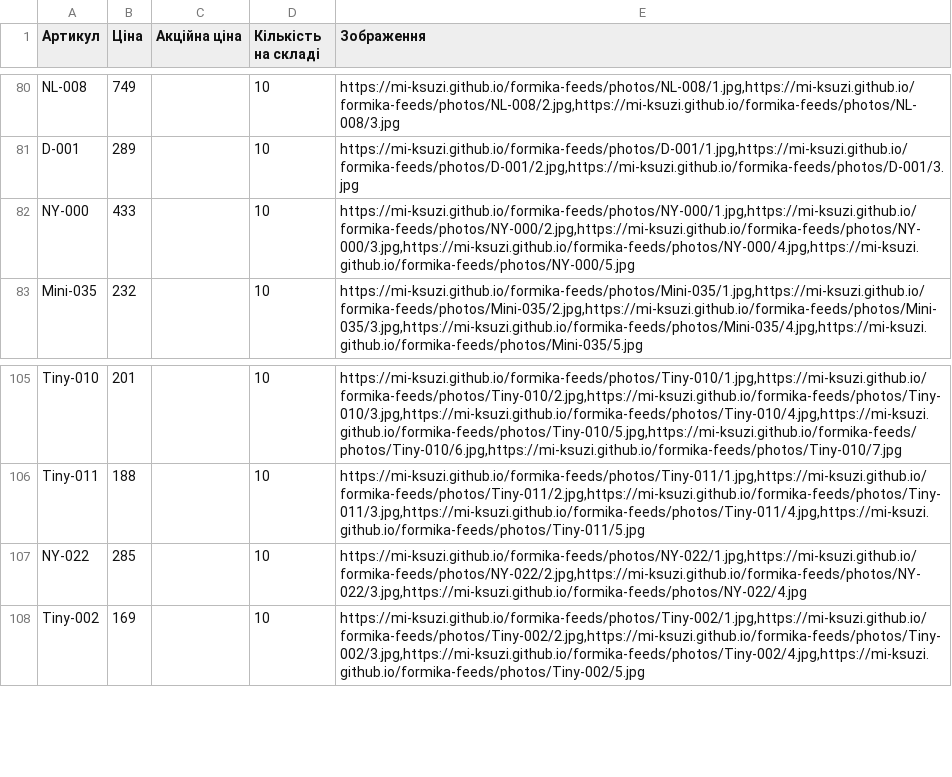
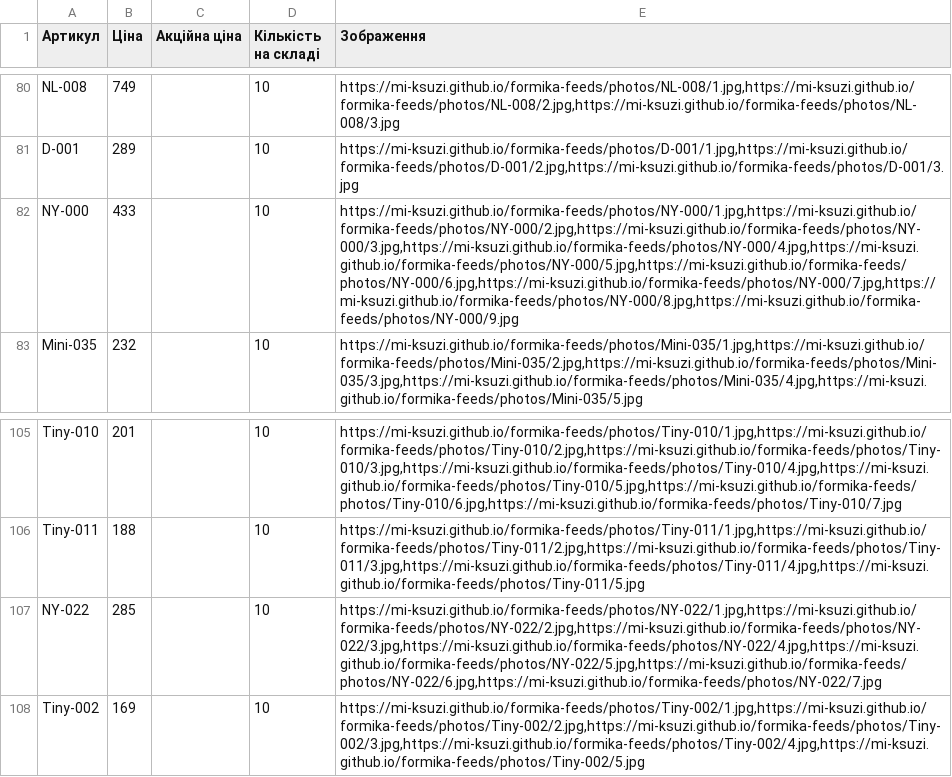
Before and after one commit to Mi-Ksuzi/formika-feeds, a CSV file: feeds/formika-update.csv, drawn as a sheet; only a part is shown, gaps mark what is left out.

```diff
--- a/feeds/formika-update.csv
+++ b/feeds/formika-update.csv
@@ -81,3 +81,3 @@ NL-008,749,,10,"https://mi-ksuzi.github.io/formika-feeds/photos/NL-008/1.jpg,htt
 D-001,289,,10,"https://mi-ksuzi.github.io/formika-feeds/photos/D-001/1.jpg,https://mi-ksuzi.github.io/formika-feeds/photos/D-001/2.jpg,https://mi-ksuzi.github.io/formika-feeds/photos/D-001/3.jpg"
-NY-000,433,,10,"https://mi-ksuzi.github.io/formika-feeds/photos/NY-000/1.jpg,https://mi-ksuzi.github.io/formika-feeds/photos/NY-000/2.jpg,https://mi-ksuzi.github.io/formika-feeds/photos/NY-000/3.jpg,https://mi-ksuzi.github.io/formika-feeds/photos/NY-000/4.jpg,https://mi-ksuzi.github.io/formika-feeds/photos/NY-000/5.jpg"
+NY-000,433,,10,"https://mi-ksuzi.github.io/formika-feeds/photos/NY-000/1.jpg,https://mi-ksuzi.github.io/formika-feeds/photos/NY-000/2.jpg,https://mi-ksuzi.github.io/formika-feeds/photos/NY-000/3.jpg,https://mi-ksuzi.github.io/formika-feeds/photos/NY-000/4.jpg,https://mi-ksuzi.github.io/formika-feeds/photos/NY-000/5.jpg,https://mi-ksuzi.github.io/formika-feeds/photos/NY-000/6.jpg,https://mi-ksuzi.github.io/formika-feeds/photos/NY-000/7.jpg,https://mi-ksuzi.github.io/formika-feeds/photos/NY-000/8.jpg,https://mi-ksuzi.github.io/formika-feeds/photos/NY-000/9.jpg"
 Mini-035,232,,10,"https://mi-ksuzi.github.io/formika-feeds/photos/Mini-035/1.jpg,https://mi-ksuzi.github.io/formika-feeds/photos/Mini-035/2.jpg,https://mi-ksuzi.github.io/formika-feeds/photos/Mini-035/3.jpg,https://mi-ksuzi.github.io/formika-feeds/photos/Mini-035/4.jpg,https://mi-ksuzi.github.io/formika-feeds/photos/Mini-035/5.jpg"
@@ -106,3 +106,3 @@ Tiny-010,201,,10,"https://mi-ksuzi.github.io/formika-feeds/photos/Tiny-010/1.jpg
 Tiny-011,188,,10,"https://mi-ksuzi.github.io/formika-feeds/photos/Tiny-011/1.jpg,https://mi-ksuzi.github.io/formika-feeds/photos/Tiny-011/2.jpg,https://mi-ksuzi.github.io/formika-feeds/photos/Tiny-011/3.jpg,https://mi-ksuzi.github.io/formika-feeds/photos/Tiny-011/4.jpg,https://mi-ksuzi.github.io/formika-feeds/photos/Tiny-011/5.jpg"
-NY-022,285,,10,"https://mi-ksuzi.github.io/formika-feeds/photos/NY-022/1.jpg,https://mi-ksuzi.github.io/formika-feeds/photos/NY-022/2.jpg,https://mi-ksuzi.github.io/formika-feeds/photos/NY-022/3.jpg,https://mi-ksuzi.github.io/formika-feeds/photos/NY-022/4.jpg"
+NY-022,285,,10,"https://mi-ksuzi.github.io/formika-feeds/photos/NY-022/1.jpg,https://mi-ksuzi.github.io/formika-feeds/photos/NY-022/2.jpg,https://mi-ksuzi.github.io/formika-feeds/photos/NY-022/3.jpg,https://mi-ksuzi.github.io/formika-feeds/photos/NY-022/4.jpg,https://mi-ksuzi.github.io/formika-feeds/photos/NY-022/5.jpg,https://mi-ksuzi.github.io/formika-feeds/photos/NY-022/6.jpg,https://mi-ksuzi.github.io/formika-feeds/photos/NY-022/7.jpg"
 Tiny-002,169,,10,"https://mi-ksuzi.github.io/formika-feeds/photos/Tiny-002/1.jpg,https://mi-ksuzi.github.io/formika-feeds/photos/Tiny-002/2.jpg,https://mi-ksuzi.github.io/formika-feeds/photos/Tiny-002/3.jpg,https://mi-ksuzi.github.io/formika-feeds/photos/Tiny-002/4.jpg,https://mi-ksuzi.github.io/formika-feeds/photos/Tiny-002/5.jpg"
```
Also changed, not shown: feeds/etsy.csv, feeds/formika.csv, 18 other files.
